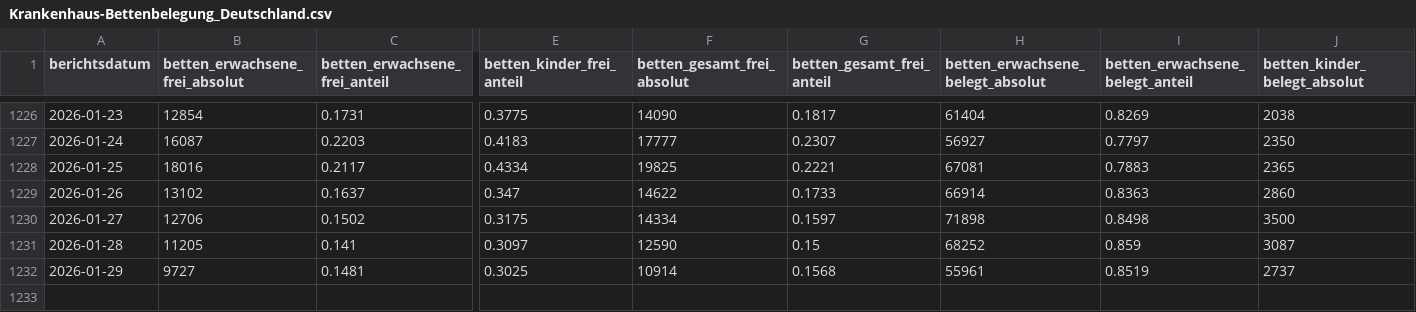
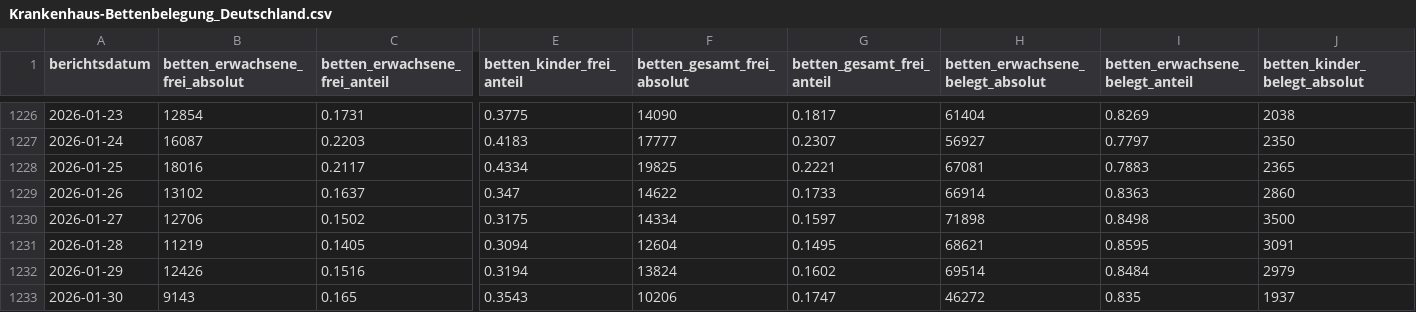
Before and after one commit to robert-koch-institut/Krankenhaus-Bettenbelegung_in_Deutschland, a CSV file: Krankenhaus-Bettenbelegung_Deutschland.csv, drawn as a sheet; only a part is shown, gaps mark what is left out; rows hold the shown columns only; the diff covers the shown part only; the diff names each change by its address in the sheet, - before the commit and + after, or states it on an @@ line.

```diff
--- a/Krankenhaus-Bettenbelegung_Deutschland.csv
+++ b/Krankenhaus-Bettenbelegung_Deutschland.csv
-B1231 (betten_erwachsene_frei_absolut): 11205
+B1231 (betten_erwachsene_frei_absolut): 11219
-C1231 (betten_erwachsene_frei_anteil): 0.141
+C1231 (betten_erwachsene_frei_anteil): 0.1405
-E1231 (betten_kinder_frei_anteil): 0.3097
+E1231 (betten_kinder_frei_anteil): 0.3094
-F1231 (betten_gesamt_frei_absolut): 12590
+F1231 (betten_gesamt_frei_absolut): 12604
-G1231 (betten_gesamt_frei_anteil): 0.15
+G1231 (betten_gesamt_frei_anteil): 0.1495
-H1231 (betten_erwachsene_belegt_absolut): 68252
+H1231 (betten_erwachsene_belegt_absolut): 68621
-I1231 (betten_erwachsene_belegt_anteil): 0.859
+I1231 (betten_erwachsene_belegt_anteil): 0.8595
-J1231 (betten_kinder_belegt_absolut): 3087
+J1231 (betten_kinder_belegt_absolut): 3091
-B1232 (betten_erwachsene_frei_absolut): 9727
+B1232 (betten_erwachsene_frei_absolut): 12426
-C1232 (betten_erwachsene_frei_anteil): 0.1481
+C1232 (betten_erwachsene_frei_anteil): 0.1516
-E1232 (betten_kinder_frei_anteil): 0.3025
+E1232 (betten_kinder_frei_anteil): 0.3194
-F1232 (betten_gesamt_frei_absolut): 10914
+F1232 (betten_gesamt_frei_absolut): 13824
-G1232 (betten_gesamt_frei_anteil): 0.1568
+G1232 (betten_gesamt_frei_anteil): 0.1602
-H1232 (betten_erwachsene_belegt_absolut): 55961
+H1232 (betten_erwachsene_belegt_absolut): 69514
-I1232 (betten_erwachsene_belegt_anteil): 0.8519
+I1232 (betten_erwachsene_belegt_anteil): 0.8484
-J1232 (betten_kinder_belegt_absolut): 2737
+J1232 (betten_kinder_belegt_absolut): 2979
+row 1233: 2026-01-30 | 9143 | 0.165 | 0.3543 | 10206 | 0.1747 | 46272 | 0.835 | 1937
```
Also changed, not shown: 9 edited cells elsewhere in this file, 2 other files.
